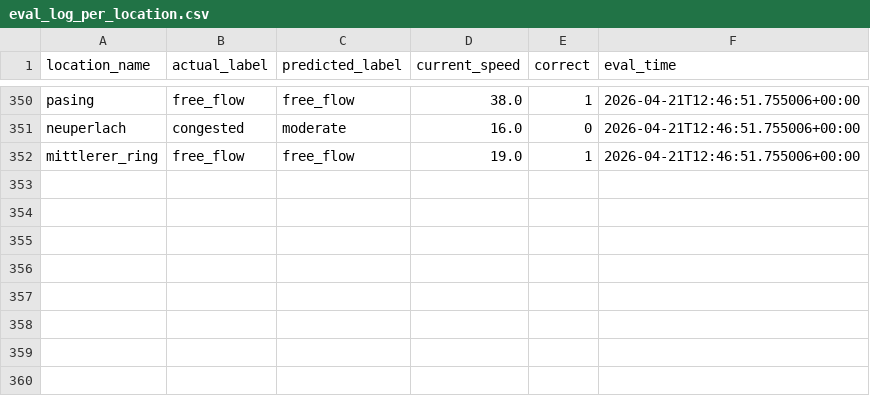
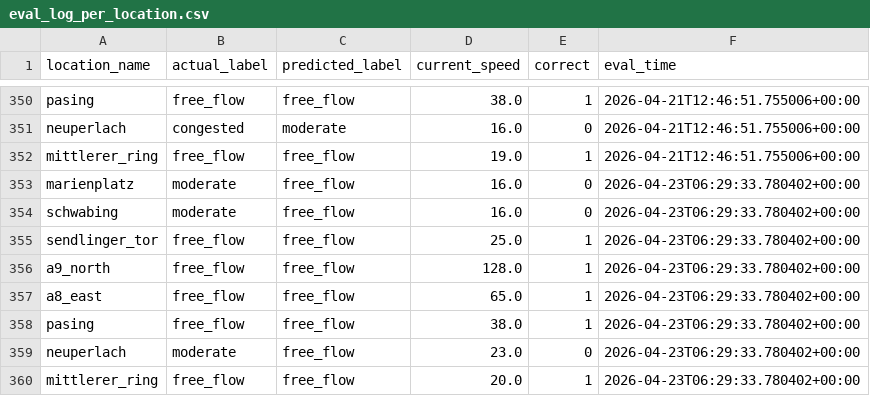
Before and after one commit to Sushdi/traffic-pipeline, a CSV file: monitoring/eval_log_per_location.csv, drawn as a sheet; only a part is shown, gaps mark what is left out; the diff names each change by its address in the sheet, - before the commit and + after, or states it on an @@ line.

```diff
--- a/monitoring/eval_log_per_location.csv
+++ b/monitoring/eval_log_per_location.csv
+row 353: marienplatz | moderate | free_flow | 16.0 | 0 | 2026-04-23T06:29:33.780402+00:00
+row 354: schwabing | moderate | free_flow | 16.0 | 0 | 2026-04-23T06:29:33.780402+00:00
+row 355: sendlinger_tor | free_flow | free_flow | 25.0 | 1 | 2026-04-23T06:29:33.780402+00:00
+row 356: a9_north | free_flow | free_flow | 128.0 | 1 | 2026-04-23T06:29:33.780402+00:00
+row 357: a8_east | free_flow | free_flow | 65.0 | 1 | 2026-04-23T06:29:33.780402+00:00
+row 358: pasing | free_flow | free_flow | 38.0 | 1 | 2026-04-23T06:29:33.780402+00:00
+row 359: neuperlach | moderate | free_flow | 23.0 | 0 | 2026-04-23T06:29:33.780402+00:00
+row 360: mittlerer_ring | free_flow | free_flow | 20.0 | 1 | 2026-04-23T06:29:33.780402+00:00
```
Also changed, not shown: data/raw/traffic_raw.csv, monitoring/eval_log.csv, 5 other files.
